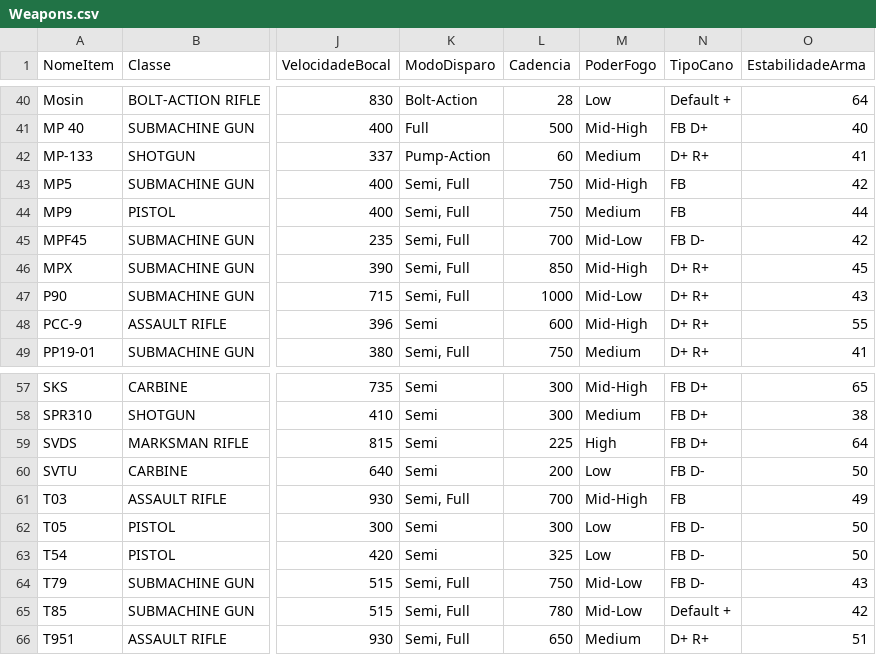
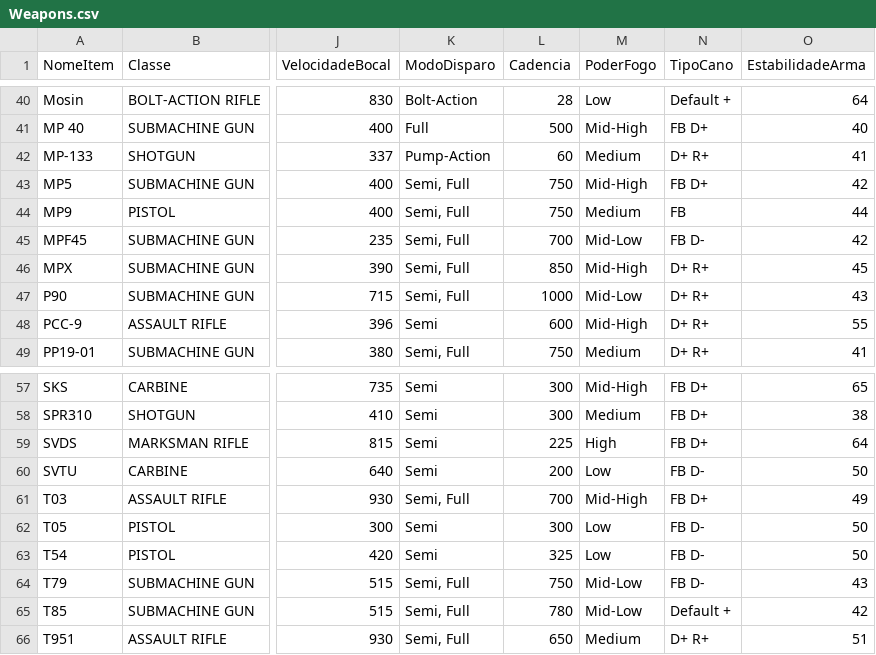
Before and after one commit to fabiopsyduck/-ABIDB-Database, a CSV file: Database ABI/Weapons.csv, drawn as a sheet; only a part is shown, gaps mark what is left out; the diff names each change by its address in the sheet, - before the commit and + after, or states it on an @@ line.

Commit message:
Update Weapons.csv

```diff
--- a/Database ABI/Weapons.csv
+++ b/Database ABI/Weapons.csv
-N43 (TipoCano): FB
+N43 (TipoCano): FB D+
-N61 (TipoCano): FB
+N61 (TipoCano): FB D+
```
